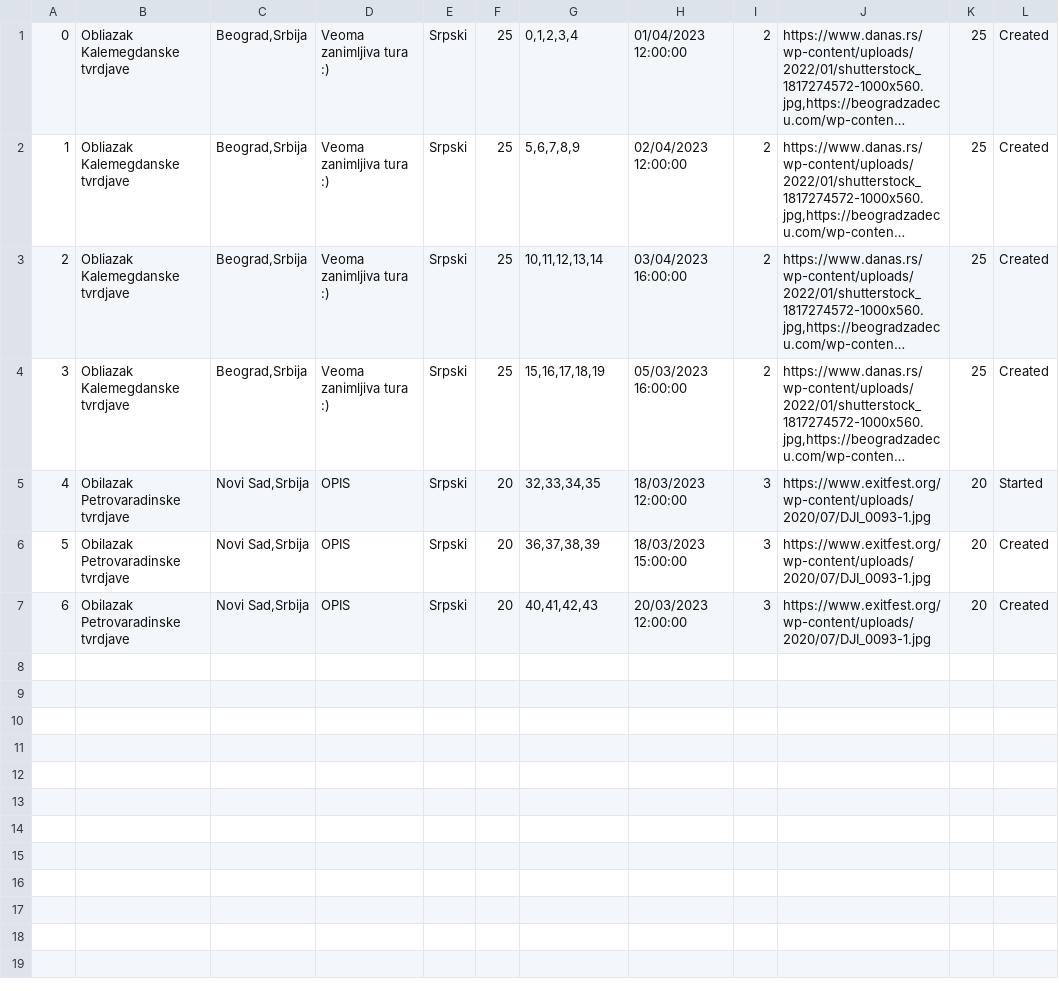
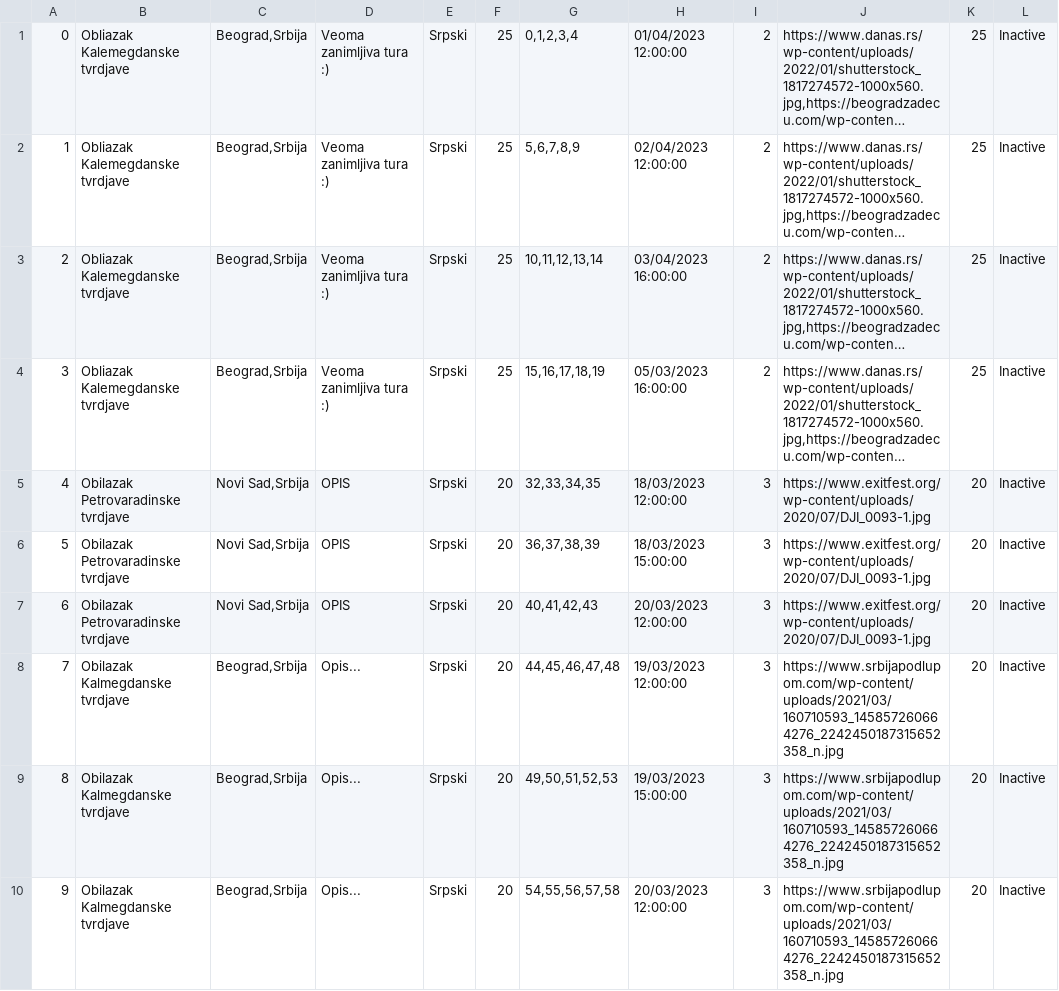
Before and after one commit to jblanusa13/SimsProjekat, a CSV file: ProjectSims/ProjectSims/Resources/Data/tour.csv, drawn as a sheet; long unchanged cells end in …; the diff names each change by its address in the sheet, - before the commit and + after, or states it on an @@ line.

Commit message:
Renamed Tour States,added checkbox for keypoints

```diff
--- a/ProjectSims/ProjectSims/Resources/Data/tour.csv
+++ b/ProjectSims/ProjectSims/Resources/Data/tour.csv
-L1:L4: Created
+L1:L4: Inactive
-L5: Started
+L5: Inactive
-L6:L7: Created
+L6:L7: Inactive
+row 8: 7 | Obilazak Kalmegdanske tvrdjave | Beograd,Srbija | Opis... | Srpski | 20 | 44,45,46,47,48 | 19/03/2023 12:00:00 | 3 | https://www.srbijapodlupom.com/wp-content/uploads/2021/03/160710593_145857260664276_2242450187315652358_n.jpg | 20 | Inactive
+row 9: 8 | Obilazak Kalmegdanske tvrdjave | Beograd,Srbija | Opis... | Srpski | 20 | 49,50,51,52,53 | 19/03/2023 15:00:00 | 3 | https://www.srbijapodlupom.com/wp-content/uploads/2021/03/160710593_145857260664276_2242450187315652358_n.jpg | 20 | Inactive
+row 10: 9 | Obilazak Kalmegdanske tvrdjave | Beograd,Srbija | Opis... | Srpski | 20 | 54,55,56,57,58 | 20/03/2023 12:00:00 | 3 | https://www.srbijapodlupom.com/wp-content/uploads/2021/03/160710593_145857260664276_2242450187315652358_n.jpg | 20 | Inactive
```
Also changed, not shown: ProjectSims/ProjectSims/Resources/Data/keypoint.csv, 6 other files.
